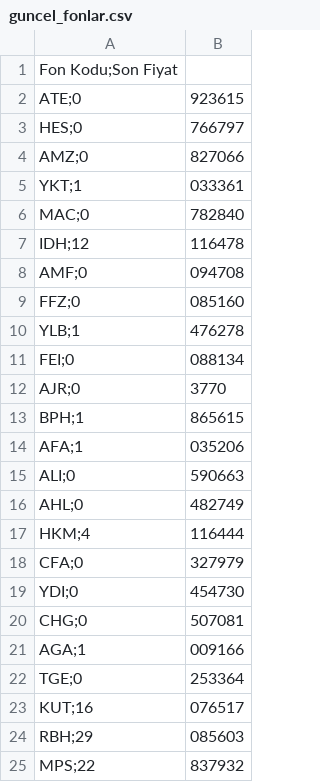
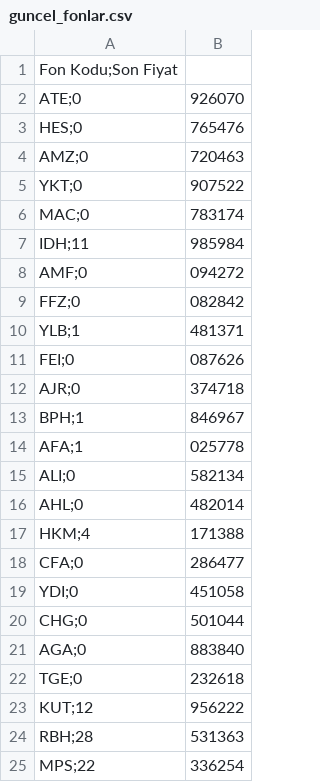
Before and after one commit to Bayraksc/tefas-otomasyon, a CSV file: guncel_fonlar.csv, drawn as a sheet.

```diff
--- a/guncel_fonlar.csv
+++ b/guncel_fonlar.csv
@@ -1,25 +1,25 @@
 Fon Kodu;Son Fiyat
-ATE;0,923615
-HES;0,766797
-AMZ;0,827066
-YKT;1,033361
-MAC;0,782840
-IDH;12,116478
-AMF;0,094708
-FFZ;0,085160
-YLB;1,476278
-FEI;0,088134
-AJR;0,3770
-BPH;1,865615
-AFA;1,035206
-ALI;0,590663
-AHL;0,482749
-HKM;4,116444
-CFA;0,327979
-YDI;0,454730
-CHG;0,507081
-AGA;1,009166
-TGE;0,253364
-KUT;16,076517
-RBH;29,085603
-MPS;22,837932
+ATE;0,926070
+HES;0,765476
+AMZ;0,720463
+YKT;0,907522
+MAC;0,783174
+IDH;11,985984
+AMF;0,094272
+FFZ;0,082842
+YLB;1,481371
+FEI;0,087626
+AJR;0,374718
+BPH;1,846967
+AFA;1,025778
+ALI;0,582134
+AHL;0,482014
+HKM;4,171388
+CFA;0,286477
+YDI;0,451058
+CHG;0,501044
+AGA;0,883840
+TGE;0,232618
+KUT;12,956222
+RBH;28,531363
+MPS;22,336254
```
